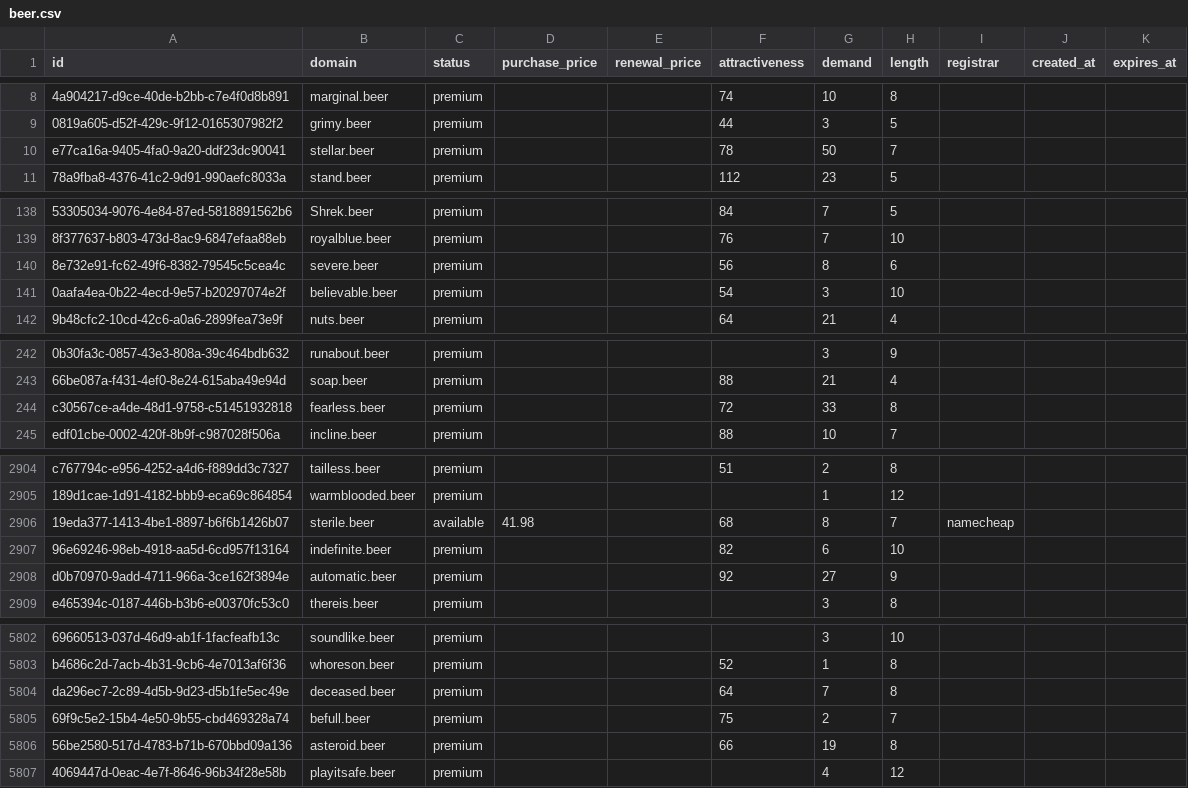
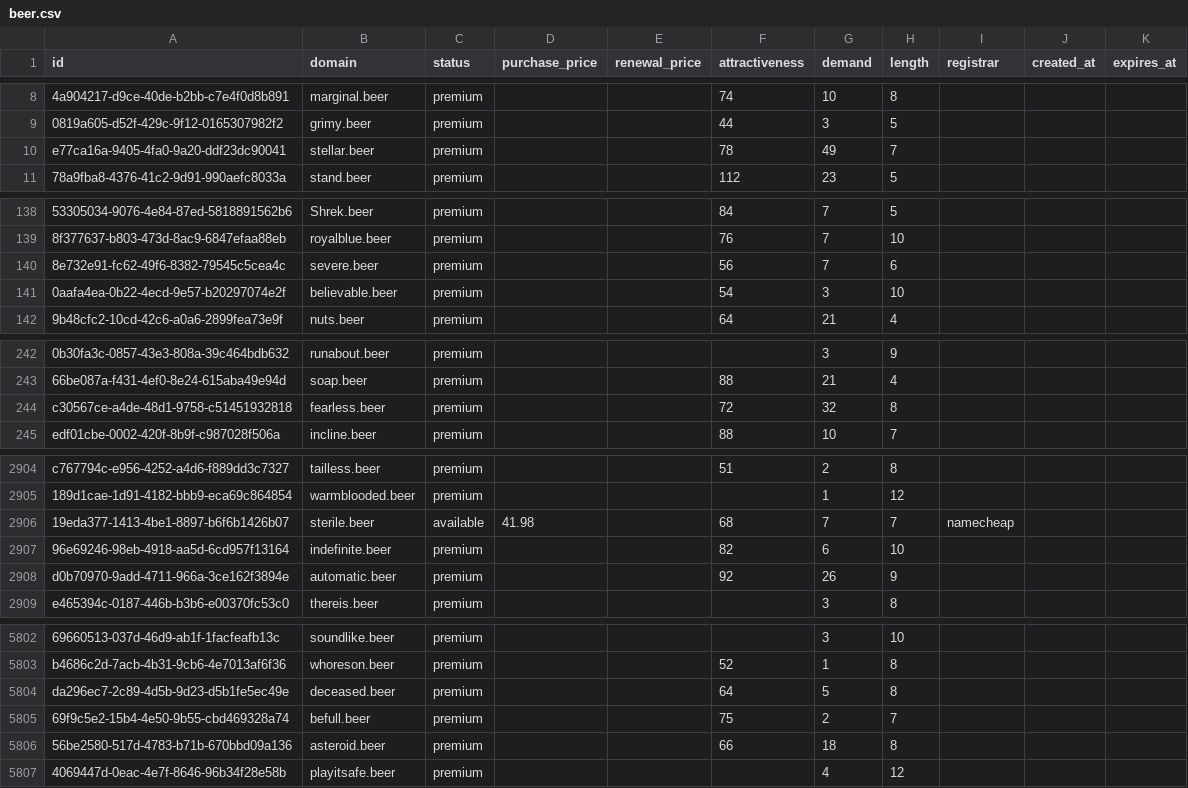
Before and after one commit to UniqueDomains/beer-oneword-domains, a CSV file: beer.csv, drawn as a sheet; only a part is shown, gaps mark what is left out; the diff covers the shown part only; the diff names each change by its address in the sheet, - before the commit and + after, or states it on an @@ line.

Commit message:
Domains update

```diff
--- a/beer.csv
+++ b/beer.csv
-G10 (demand): 50
+G10 (demand): 49
-G140 (demand): 8
+G140 (demand): 7
-G244 (demand): 33
+G244 (demand): 32
-G2906 (demand): 8
+G2906 (demand): 7
-G2908 (demand): 27
+G2908 (demand): 26
-G5804 (demand): 7
+G5804 (demand): 5
-G5806 (demand): 19
+G5806 (demand): 18
```
Also changed, not shown: 30 edited cells elsewhere in this file, 1 other file.
